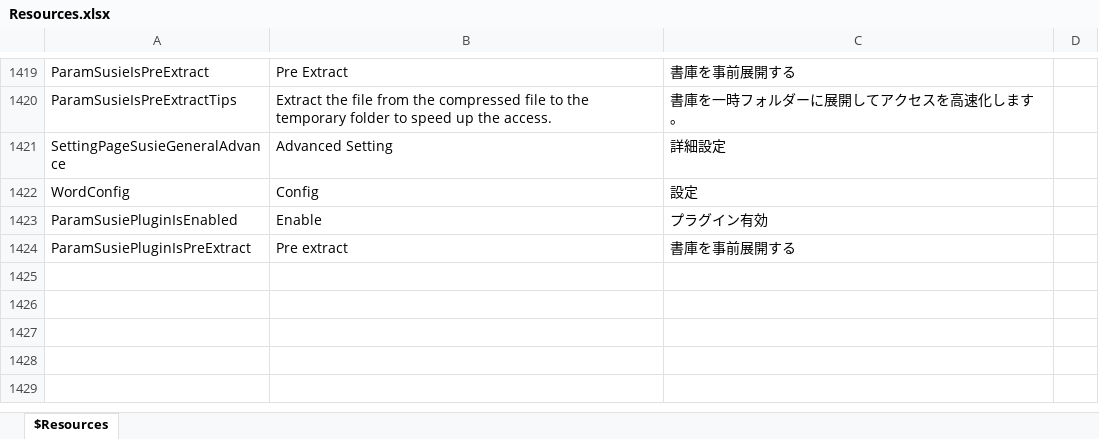
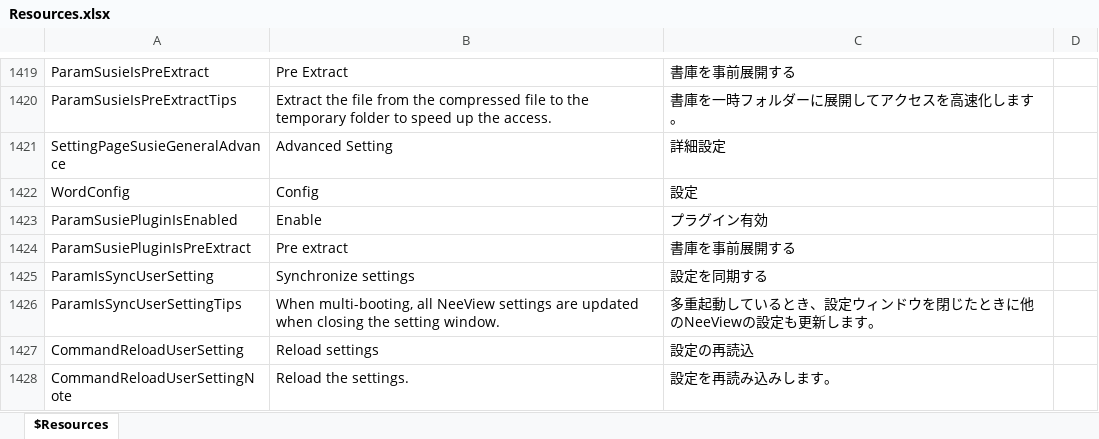
Before and after one commit to karma-sun/neeview, an Excel workbook: Language/Resources.xlsx, sheet $Resources, drawn as a sheet; only a part is shown, gaps mark what is left out; values as stored, in another font and other column widths than the file's, no borders; the diff names each change by its address in the sheet, - before the commit and + after, or states it on an @@ line.

Commit message:
設定画面を閉じたときに他のNeeViewの設定と同期する設定を追加。 コマンド「設定の再読込」

```diff
--- a/Language/Resources.xlsx (sheet $Resources)
+++ b/Language/Resources.xlsx (sheet $Resources)
+row 1425: ParamIsSyncUserSetting | Synchronize settings | 設定を同期する
+row 1426: ParamIsSyncUserSettingTips | When multi-booting, all NeeView settings are updated when closing the setting window. | 多重起動しているとき、設定ウィンドウを閉じたときに他のNeeViewの設定も更新します。
+row 1427: CommandReloadUserSetting | Reload settings | 設定の再読込
+row 1428: CommandReloadUserSettingNote | Reload the settings. | 設定を再読み込みします。
```
Also changed, not shown: 14 other files.
